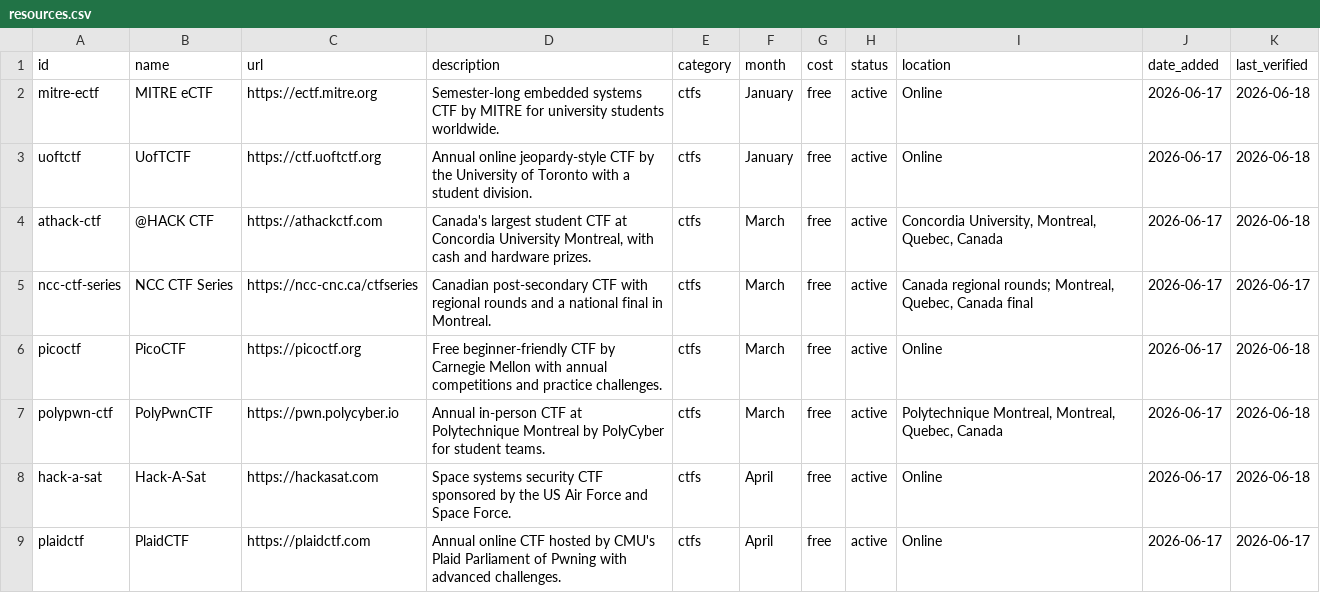
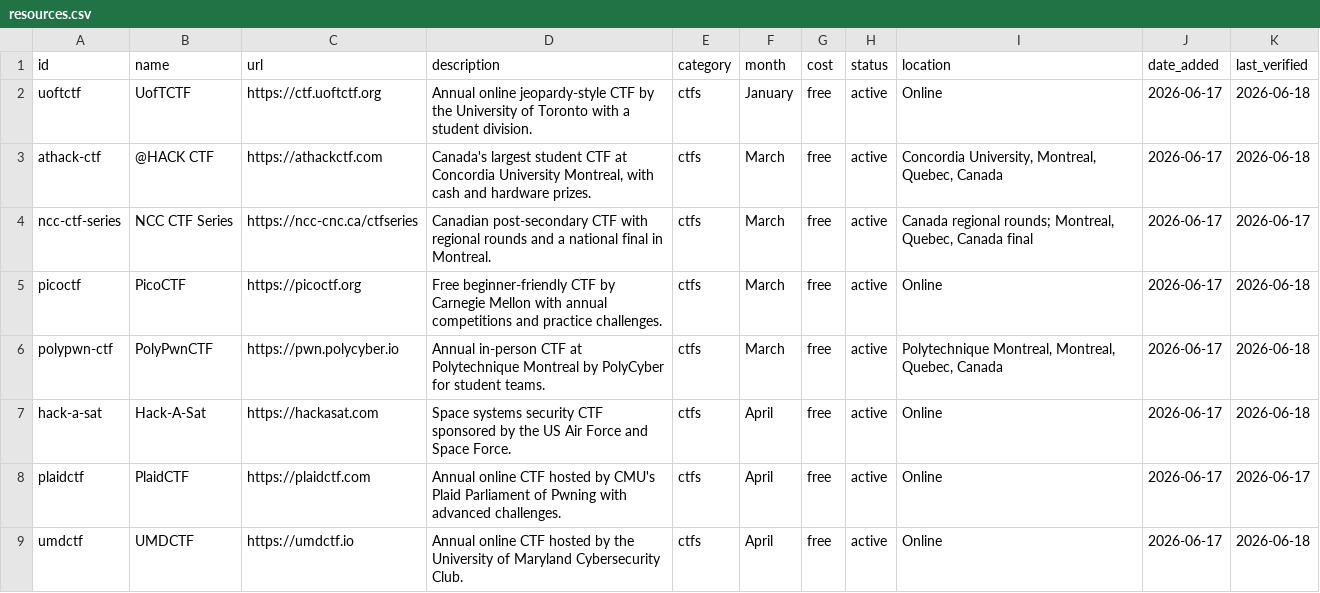
Before and after one commit to NicholasXydis/CSResourceHub, a CSV file: generated/resources.csv, drawn as a sheet; only a part is shown; the shorter side is filled out with more unchanged rows; the diff names each change by its address in the sheet, - before the commit and + after, or states it on an @@ line.

Commit message:
fix: remove Mitre CTF from list

```diff
--- a/generated/resources.csv
+++ b/generated/resources.csv
-row 2: mitre-ectf | MITRE eCTF | https://ectf.mitre.org | Semester-long embedded systems CTF by MITRE for university students worldwide. | ctfs | January | free | active | Online | 2026-06-17 | 2026-06-18
```
Also changed, not shown: 6 other files.
